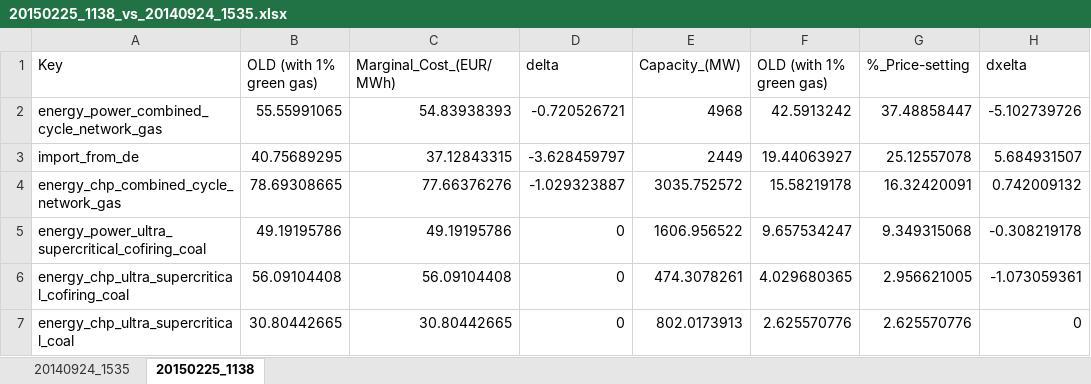
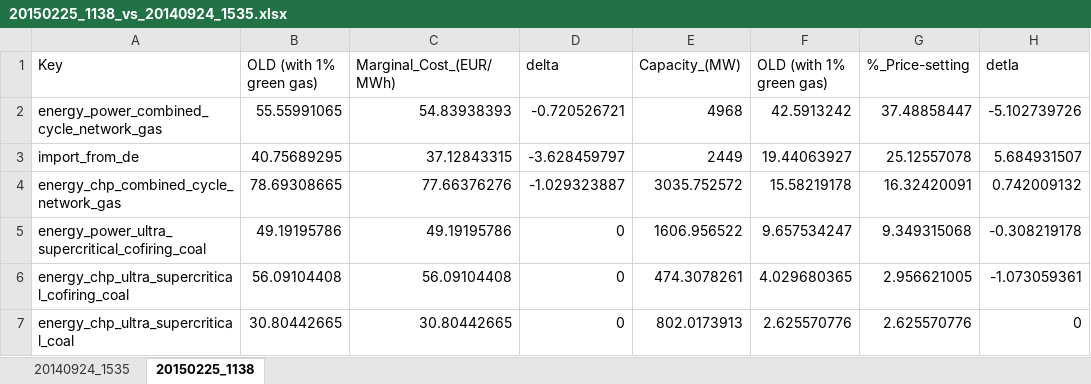
Before and after one commit to quintel/merit-convergence, an Excel workbook: examples/20150225_1138/20150225_1138_vs_20140924_1535.xlsx, sheet 20150225_1138, drawn as a sheet; only a part is shown; values as stored, in another font and other column widths than the file's, no borders; the diff names each change by its address in the sheet, - before the commit and + after, or states it on an @@ line.

```diff
--- a/examples/20150225_1138/20150225_1138_vs_20140924_1535.xlsx (sheet 20150225_1138)
+++ b/examples/20150225_1138/20150225_1138_vs_20140924_1535.xlsx (sheet 20150225_1138)
-H1: dxelta
+H1: detla
```
Also changed, not shown: 22 other files.
